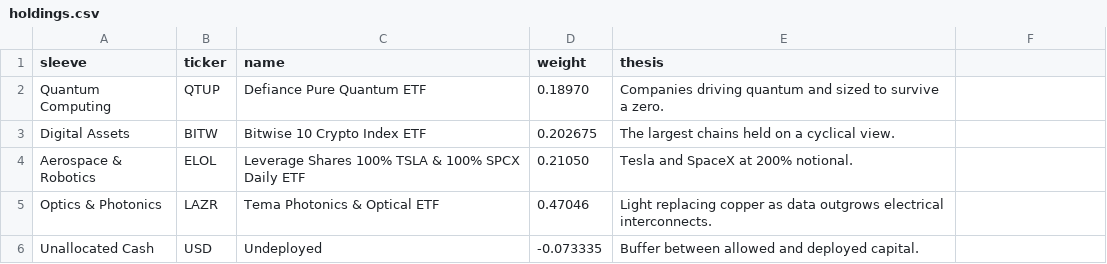
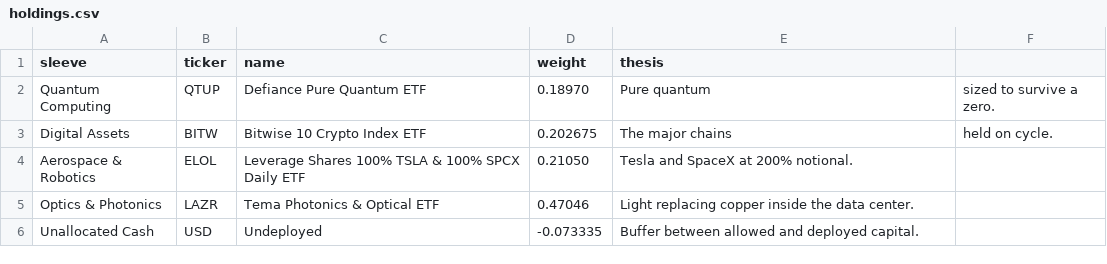
Before and after one commit to augvilla/haruspex, a CSV file: data/holdings.csv, drawn as a sheet.

Commit message:
Update holdings.csv

```diff
--- a/data/holdings.csv
+++ b/data/holdings.csv
@@ -1,6 +1,6 @@
 sleeve,ticker,name,weight,thesis
-Quantum Computing,QTUP,Defiance Pure Quantum ETF,0.18970,Companies driving quantum and sized to survive a zero.
-Digital Assets,BITW,Bitwise 10 Crypto Index ETF,0.202675,The largest chains held on a cyclical view.
+Quantum Computing,QTUP,Defiance Pure Quantum ETF,0.18970,Pure quantum, sized to survive a zero.
+Digital Assets,BITW,Bitwise 10 Crypto Index ETF,0.202675,The major chains, held on cycle.
 Aerospace & Robotics,ELOL,Leverage Shares 100% TSLA & 100% SPCX Daily ETF,0.21050,Tesla and SpaceX at 200% notional.
-Optics & Photonics,LAZR,Tema Photonics & Optical ETF,0.47046,Light replacing copper as data outgrows electrical interconnects.
+Optics & Photonics,LAZR,Tema Photonics & Optical ETF,0.47046,Light replacing copper inside the data center.
 Unallocated Cash,USD,Undeployed,-0.073335,Buffer between allowed and deployed capital.
```
